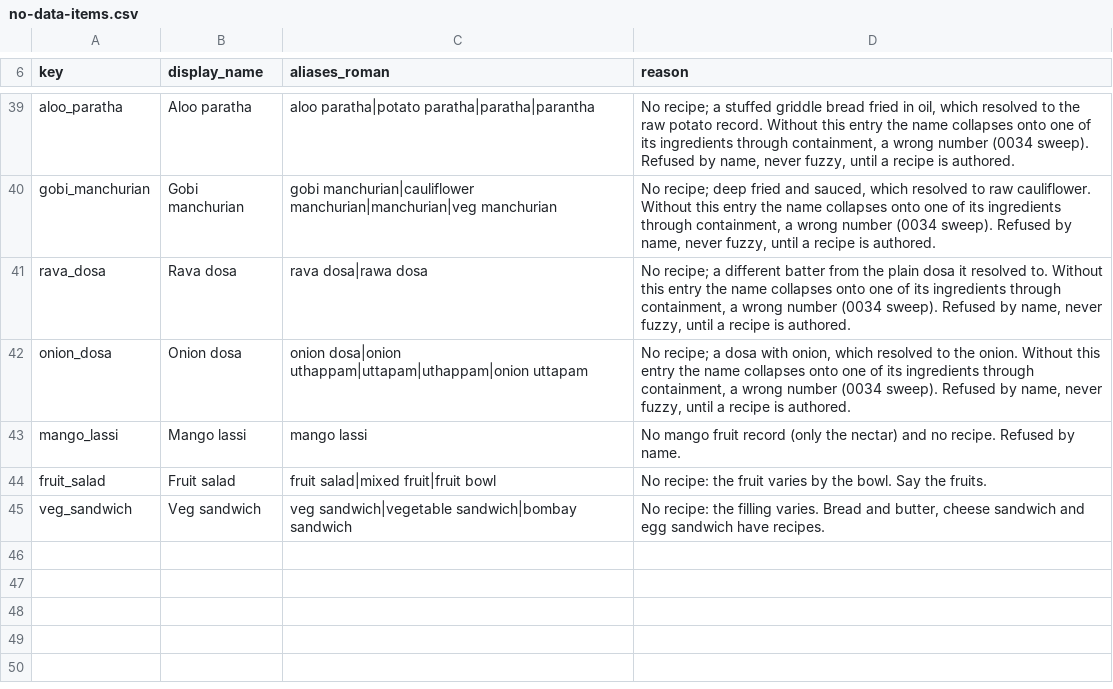
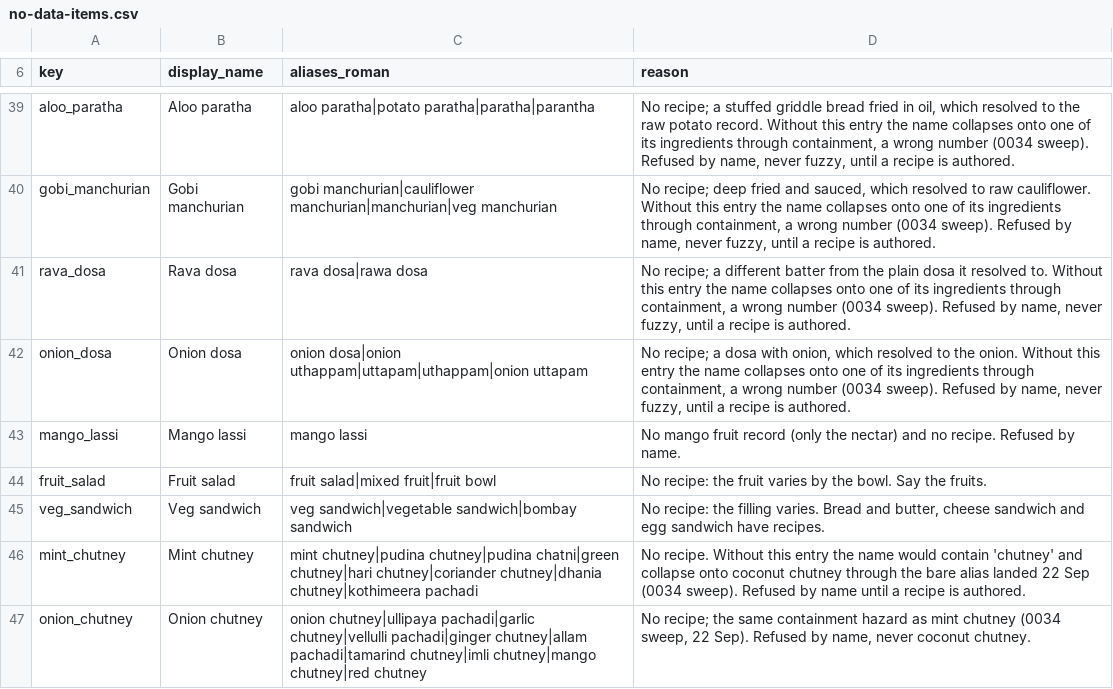
Before and after one commit to vedant7007/in2fit, a CSV file: data-authoring/no-data-items.csv, drawn as a sheet; only a part is shown, gaps mark what is left out.

```diff
--- a/data-authoring/no-data-items.csv
+++ b/data-authoring/no-data-items.csv
@@ -45 +45,3 @@ fruit_salad,"Fruit salad","fruit salad|mixed fruit|fruit bowl","No recipe: the f
 veg_sandwich,"Veg sandwich","veg sandwich|vegetable sandwich|bombay sandwich","No recipe: the filling varies. Bread and butter, cheese sandwich and egg sandwich have recipes."
+mint_chutney,"Mint chutney","mint chutney|pudina chutney|pudina chatni|green chutney|hari chutney|coriander chutney|dhania chutney|kothimeera pachadi","No recipe. Without this entry the name would contain 'chutney' and collapse onto coconut chutney through the bare alias landed 22 Sep (0034 sweep). Refused by name until a recipe is authored."
+onion_chutney,"Onion chutney","onion chutney|ullipaya pachadi|garlic chutney|vellulli pachadi|ginger chutney|allam pachadi|tamarind chutney|imli chutney|mango chutney|red chutney","No recipe; the same containment hazard as mint chutney (0034 sweep, 22 Sep). Refused by name, never coconut chutney."
```
Also changed, not shown: data-authoring/ingredients.csv, data-authoring/qualified-dishes.csv, 4 other files.
